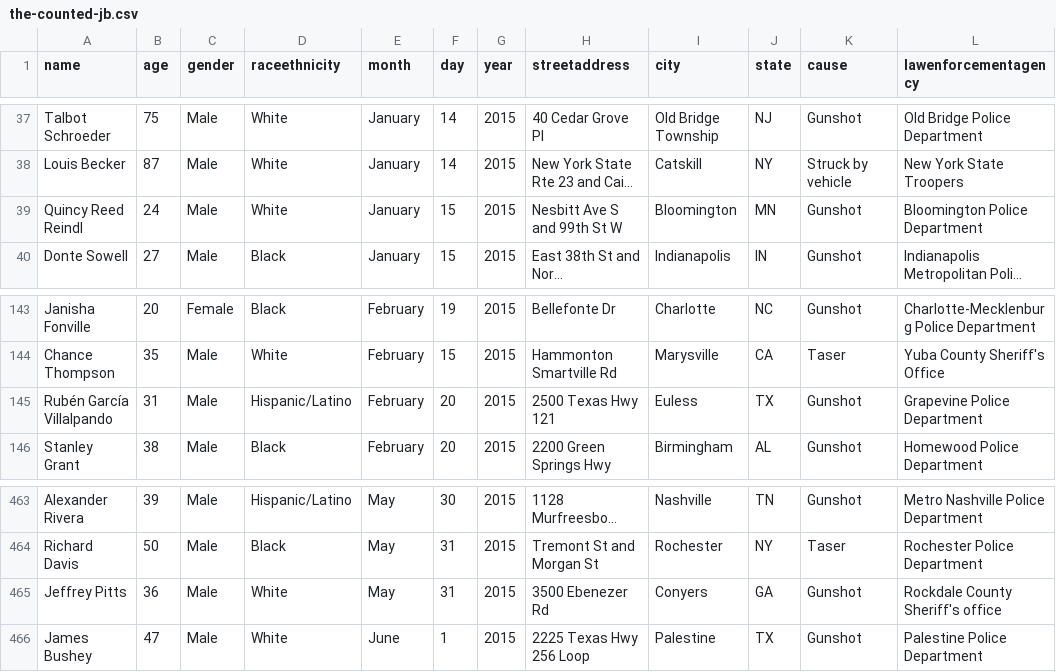
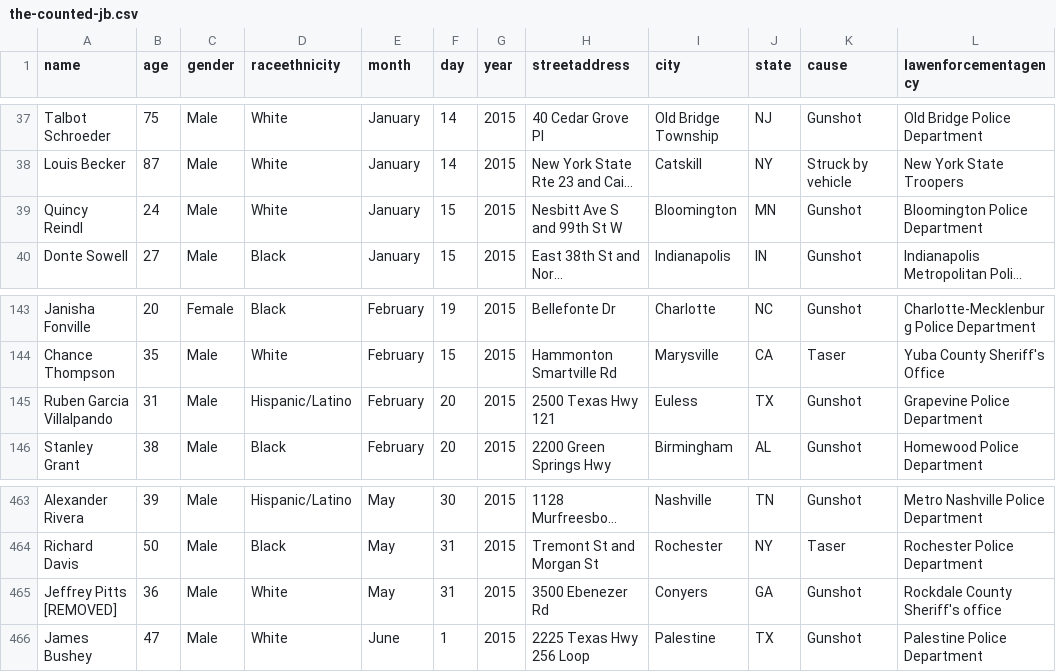
Before and after one commit to joshbegley/data, a CSV file: the-counted-jb.csv, drawn as a sheet; only a part is shown, gaps mark what is left out; long unchanged cells end in …; the diff names each change by its address in the sheet, - before the commit and + after, or states it on an @@ line.

Commit message:
updated names, removed 465, fixed typo on 144

```diff
--- a/the-counted-jb.csv
+++ b/the-counted-jb.csv
-A39 (name): Quincy Reed Reindl
+A39 (name): Quincy Reindl
-A145 (name): Rubén García Villalpando
+A145 (name): Ruben Garcia Villalpando
-A465 (name): Jeffrey Pitts
+A465 (name): Jeffrey Pitts [REMOVED]
```
